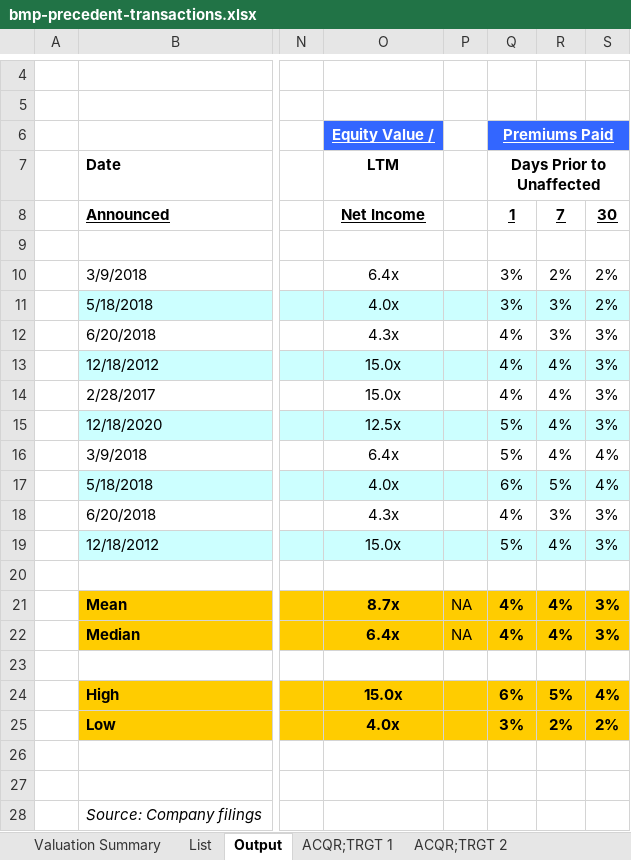
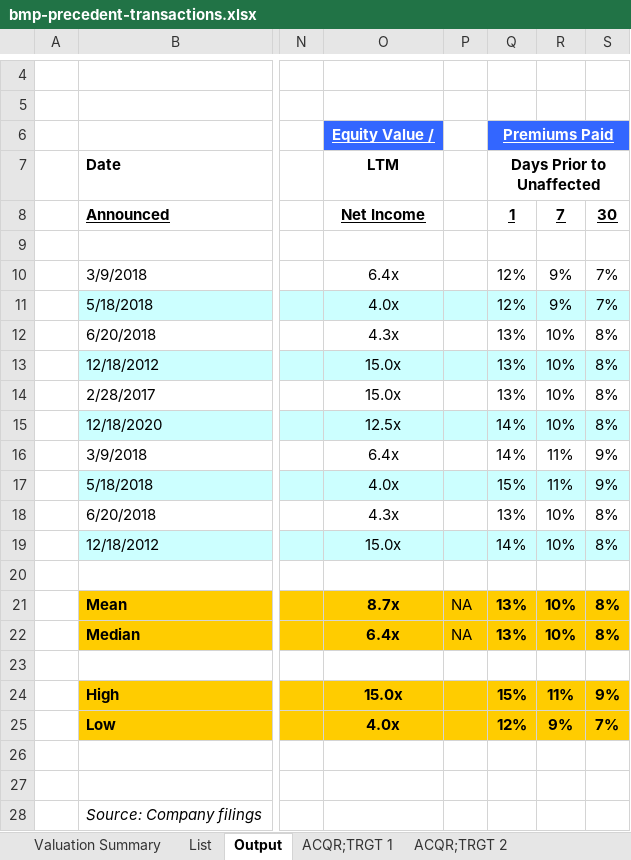
Before and after one commit to hnguyenvutruong-maker/truonghuyresearch, an Excel workbook: public/research/valuation-models/bmp-precedent-transactions.xlsx, sheet Output, drawn as a sheet; only a part is shown, gaps mark what is left out; values as stored, in another font and other column widths than the file's, no borders; the diff names each change by its address in the sheet, - before the commit and + after, or states it on an @@ line.

```diff
--- a/public/research/valuation-models/bmp-precedent-transactions.xlsx (sheet Output)
+++ b/public/research/valuation-models/bmp-precedent-transactions.xlsx (sheet Output)
-Q10:Q11: 3%
+Q10:Q11: 12%
-R10: 2%
+R10: 9%
-S10:S11: 2%
+S10:S11: 7%
-R11: 3%
+R11: 9%
-Q12:Q14: 4%
+Q12:Q14: 13%
-R12: 3%
+R12: 10%
-S12:S15: 3%
+S12:S15: 8%
-R13:R15: 4%
+R13:R15: 10%
-Q15:Q16: 5%
+Q15:Q16: 14%
-R16: 4%
+R16: 11%
-S16:S17: 4%
+S16:S17: 9%
-Q17: 6%
+Q17: 15%
-R17: 5%
+R17: 11%
-Q18: 4%
+Q18: 13%
-R18: 3%
+R18: 10%
-S18:S19: 3%
+S18:S19: 8%
-Q19: 5%
+Q19: 14%
-R19: 4%
+R19: 10%
-Q21:Q22: 4%
+Q21:Q22: 13%
-R21:R22: 4%
+R21:R22: 10%
-S21:S22: 3%
+S21:S22: 8%
-Q24: 6%
+Q24: 15%
-R24: 5%
+R24: 11%
-S24: 4%
+S24: 9%
-Q25: 3%
+Q25: 12%
-R25: 2%
+R25: 9%
-S25: 2%
+S25: 7%
```
Also changed, not shown: sheet Valuation Summary, sheet Sources, sheet ACQR;TRGT 4, sheet ACQR;TRGT 10, sheet ACQR;TRGT 6, sheet ACQR;TRGT 5, 6 more sheets, public/research/valuation-models/fpt-dcf-analysis.xlsx, public/research/valuation-models/hpg-dcf-analysis.xlsx, 7 other files.
